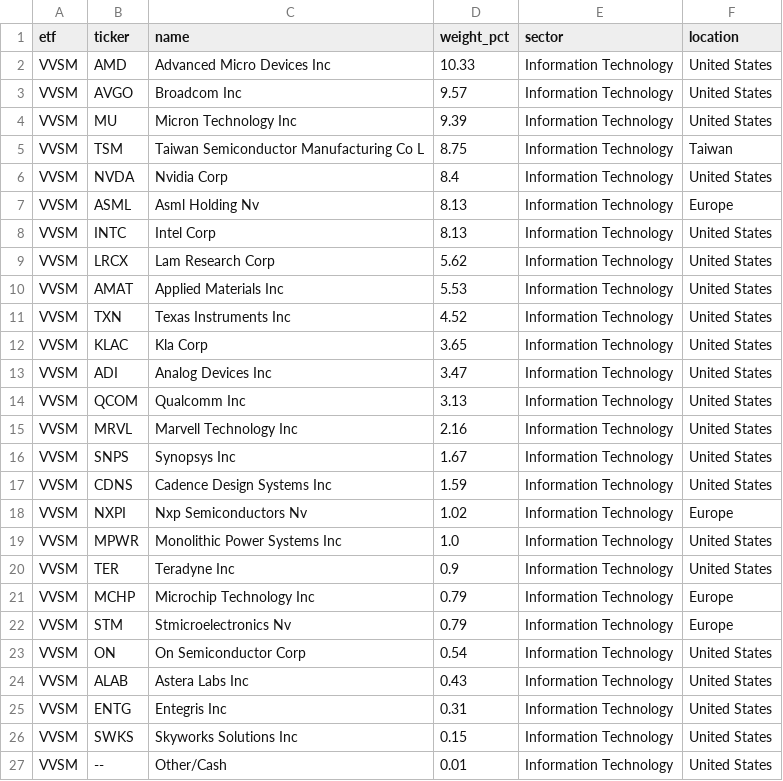
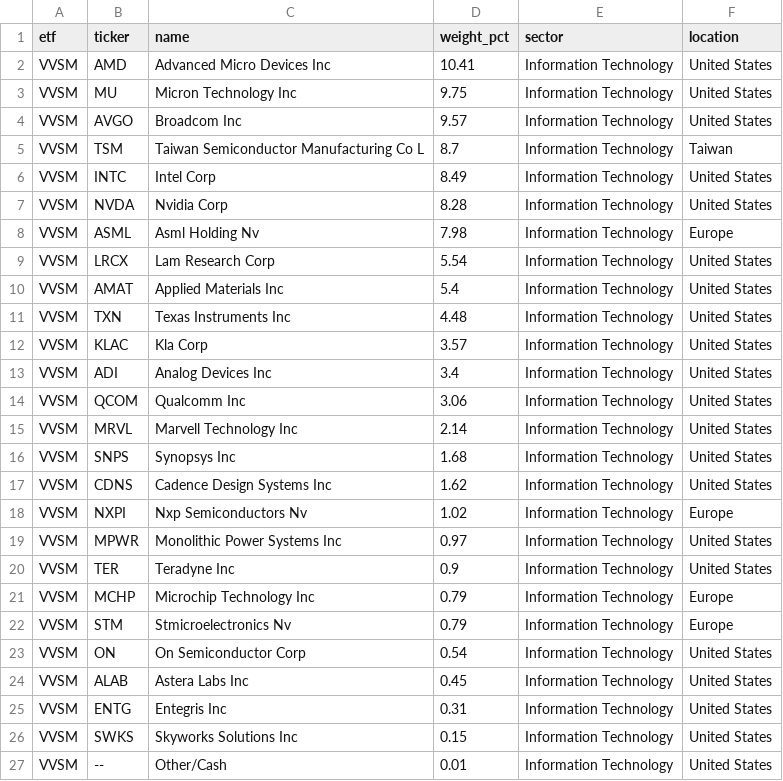
Before and after one commit to AndyOPDev/portfolio-tracker, a CSV file: data/holdings/VVSM_holdings.csv, drawn as a sheet.

```diff
--- a/data/holdings/VVSM_holdings.csv
+++ b/data/holdings/VVSM_holdings.csv
@@ -1,20 +1,20 @@
 etf,ticker,name,weight_pct,sector,location
-VVSM,AMD,Advanced Micro Devices Inc,10.33,Information Technology,United States
+VVSM,AMD,Advanced Micro Devices Inc,10.41,Information Technology,United States
+VVSM,MU,Micron Technology Inc,9.75,Information Technology,United States
 VVSM,AVGO,Broadcom Inc,9.57,Information Technology,United States
-VVSM,MU,Micron Technology Inc,9.39,Information Technology,United States
-VVSM,TSM,Taiwan Semiconductor Manufacturing Co L,8.75,Information Technology,Taiwan
-VVSM,NVDA,Nvidia Corp,8.4,Information Technology,United States
-VVSM,ASML,Asml Holding Nv,8.13,Information Technology,Europe
-VVSM,INTC,Intel Corp,8.13,Information Technology,United States
-VVSM,LRCX,Lam Research Corp,5.62,Information Technology,United States
-VVSM,AMAT,Applied Materials Inc,5.53,Information Technology,United States
-VVSM,TXN,Texas Instruments Inc,4.52,Information Technology,United States
-VVSM,KLAC,Kla Corp,3.65,Information Technology,United States
-VVSM,ADI,Analog Devices Inc,3.47,Information Technology,United States
-VVSM,QCOM,Qualcomm Inc,3.13,Information Technology,United States
-VVSM,MRVL,Marvell Technology Inc,2.16,Information Technology,United States
-VVSM,SNPS,Synopsys Inc,1.67,Information Technology,United States
-VVSM,CDNS,Cadence Design Systems Inc,1.59,Information Technology,United States
+VVSM,TSM,Taiwan Semiconductor Manufacturing Co L,8.7,Information Technology,Taiwan
+VVSM,INTC,Intel Corp,8.49,Information Technology,United States
+VVSM,NVDA,Nvidia Corp,8.28,Information Technology,United States
+VVSM,ASML,Asml Holding Nv,7.98,Information Technology,Europe
+VVSM,LRCX,Lam Research Corp,5.54,Information Technology,United States
+VVSM,AMAT,Applied Materials Inc,5.4,Information Technology,United States
+VVSM,TXN,Texas Instruments Inc,4.48,Information Technology,United States
+VVSM,KLAC,Kla Corp,3.57,Information Technology,United States
+VVSM,ADI,Analog Devices Inc,3.4,Information Technology,United States
+VVSM,QCOM,Qualcomm Inc,3.06,Information Technology,United States
+VVSM,MRVL,Marvell Technology Inc,2.14,Information Technology,United States
+VVSM,SNPS,Synopsys Inc,1.68,Information Technology,United States
+VVSM,CDNS,Cadence Design Systems Inc,1.62,Information Technology,United States
 VVSM,NXPI,Nxp Semiconductors Nv,1.02,Information Technology,Europe
-VVSM,MPWR,Monolithic Power Systems Inc,1.0,Information Technology,United States
+VVSM,MPWR,Monolithic Power Systems Inc,0.97,Information Technology,United States
 VVSM,TER,Teradyne Inc,0.9,Information Technology,United States
@@ -23,3 +23,3 @@ VVSM,STM,Stmicroelectronics Nv,0.79,Information Technology,Europe
 VVSM,ON,On Semiconductor Corp,0.54,Information Technology,United States
-VVSM,ALAB,Astera Labs Inc,0.43,Information Technology,United States
+VVSM,ALAB,Astera Labs Inc,0.45,Information Technology,United States
 VVSM,ENTG,Entegris Inc,0.31,Information Technology,United States
```
Also changed, not shown: 3 other files.
